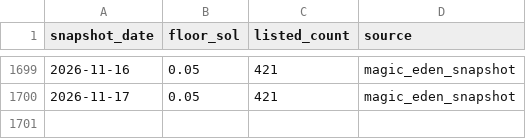
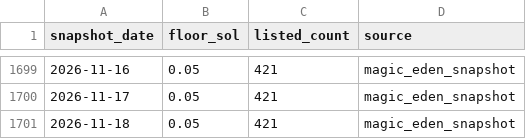
Before and after one commit to cjohnsongh/guild-saga-analytics, a CSV file: data/history/floor_listings.csv, drawn as a sheet; only a part is shown, gaps mark what is left out.

```diff
--- a/data/history/floor_listings.csv
+++ b/data/history/floor_listings.csv
@@ -1700 +1700,2 @@ snapshot_date,floor_sol,listed_count,source
 2026-11-17,0.05,421,magic_eden_snapshot
+2026-11-18,0.05,421,magic_eden_snapshot
```
Also changed, not shown: 2 other files.
